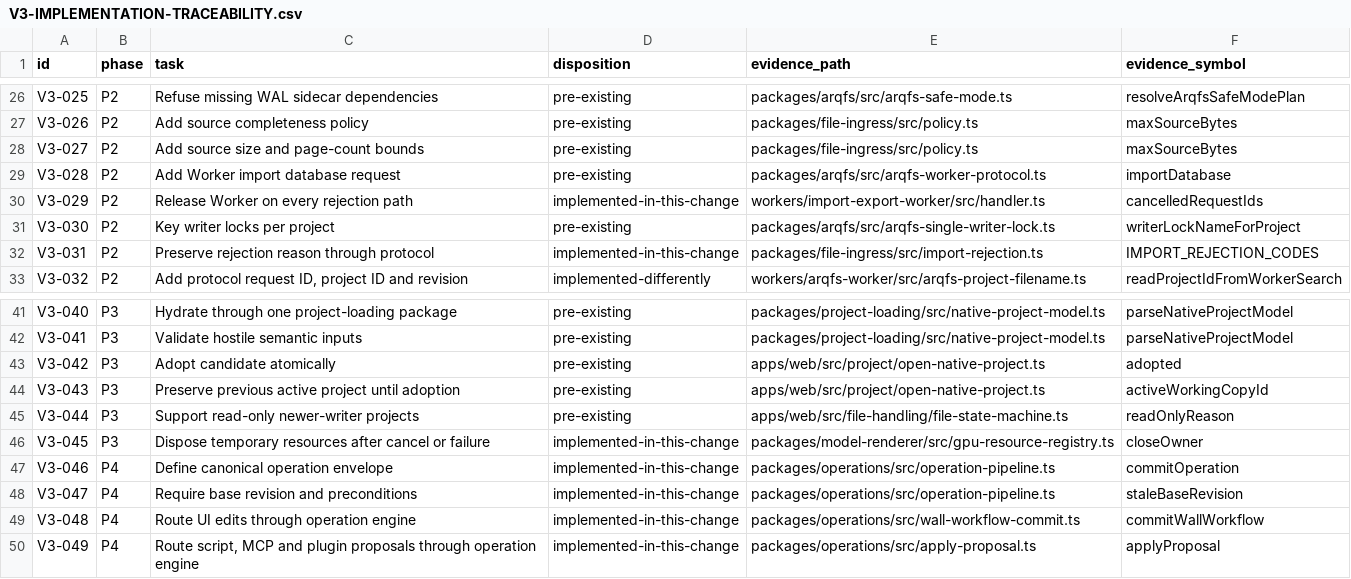
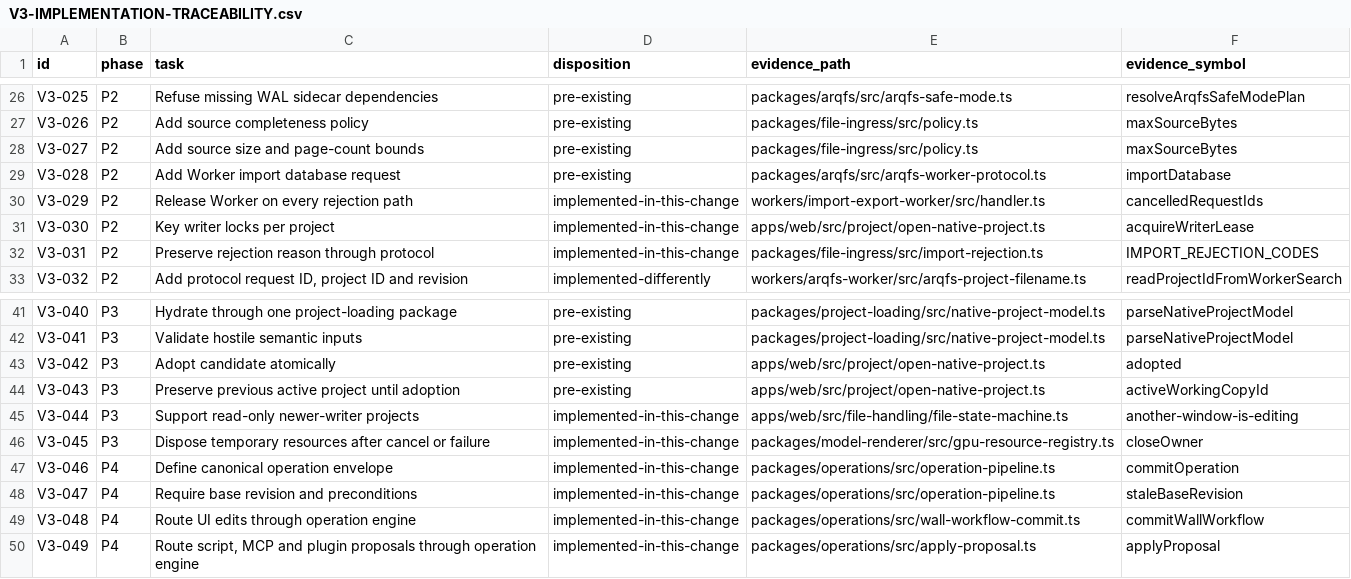
Before and after one commit to ruddvz/Arq, a CSV file: docs/product/V3-IMPLEMENTATION-TRACEABILITY.csv, drawn as a sheet; only a part is shown, gaps mark what is left out.

```diff
--- a/docs/product/V3-IMPLEMENTATION-TRACEABILITY.csv
+++ b/docs/product/V3-IMPLEMENTATION-TRACEABILITY.csv
@@ -30,3 +30,3 @@ V3-028,P2,Add Worker import database request,pre-existing,packages/arqfs/src/arq
 V3-029,P2,Release Worker on every rejection path,implemented-in-this-change,workers/import-export-worker/src/handler.ts,cancelledRequestIds
-V3-030,P2,Key writer locks per project,pre-existing,packages/arqfs/src/arqfs-single-writer-lock.ts,writerLockNameForProject
+V3-030,P2,Key writer locks per project,implemented-in-this-change,apps/web/src/project/open-native-project.ts,acquireWriterLease
 V3-031,P2,Preserve rejection reason through protocol,implemented-in-this-change,packages/file-ingress/src/import-rejection.ts,IMPORT_REJECTION_CODES
@@ -44,3 +44,3 @@ V3-042,P3,Adopt candidate atomically,pre-existing,apps/web/src/project/open-nati
 V3-043,P3,Preserve previous active project until adoption,pre-existing,apps/web/src/project/open-native-project.ts,activeWorkingCopyId
-V3-044,P3,Support read-only newer-writer projects,pre-existing,apps/web/src/file-handling/file-state-machine.ts,readOnlyReason
+V3-044,P3,Support read-only newer-writer projects,implemented-in-this-change,apps/web/src/file-handling/file-state-machine.ts,another-window-is-editing
 V3-045,P3,Dispose temporary resources after cancel or failure,implemented-in-this-change,packages/model-renderer/src/gpu-resource-registry.ts,closeOwner
```
Also changed, not shown: 11 other files.
